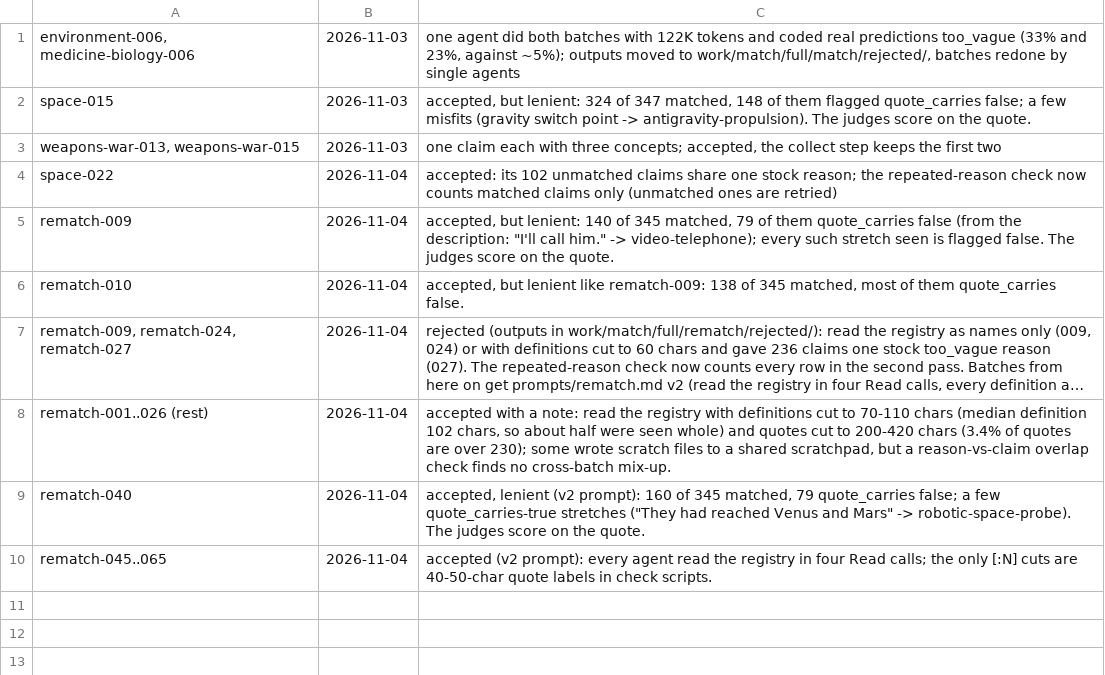
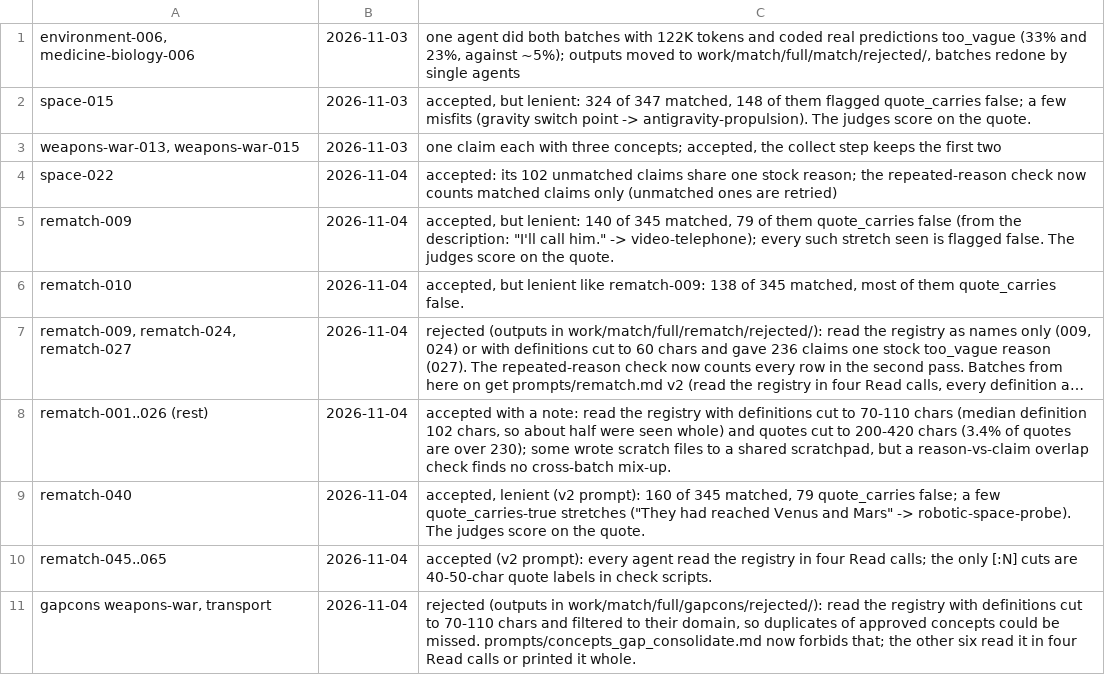
Before and after one commit to bhoult/prognosticator-awards, a TSV file: runs/match/rejected_batches.tsv, drawn as a sheet; long unchanged cells end in ….

```diff
--- a/runs/match/rejected_batches.tsv
+++ b/runs/match/rejected_batches.tsv
@@ -10 +10,2 @@ rematch-040	2026-11-04	accepted, lenient (v2 prompt): 160 of 345 matched, 79 quo
 rematch-045..065	2026-11-04	accepted (v2 prompt): every agent read the registry in four Read calls; the only [:N] cuts are 40-50-char quote labels in check scripts.
+gapcons weapons-war, transport	2026-11-04	rejected (outputs in work/match/full/gapcons/rejected/): read the registry with definitions cut to 70-110 chars and filtered to their domain, so duplicates of approved concepts could be missed. prompts/concepts_gap_consolidate.md now forbids that; the other six read it in four Read calls or printed it whole.
```
Also changed, not shown: runs/match/usage.tsv, 2 other files.
